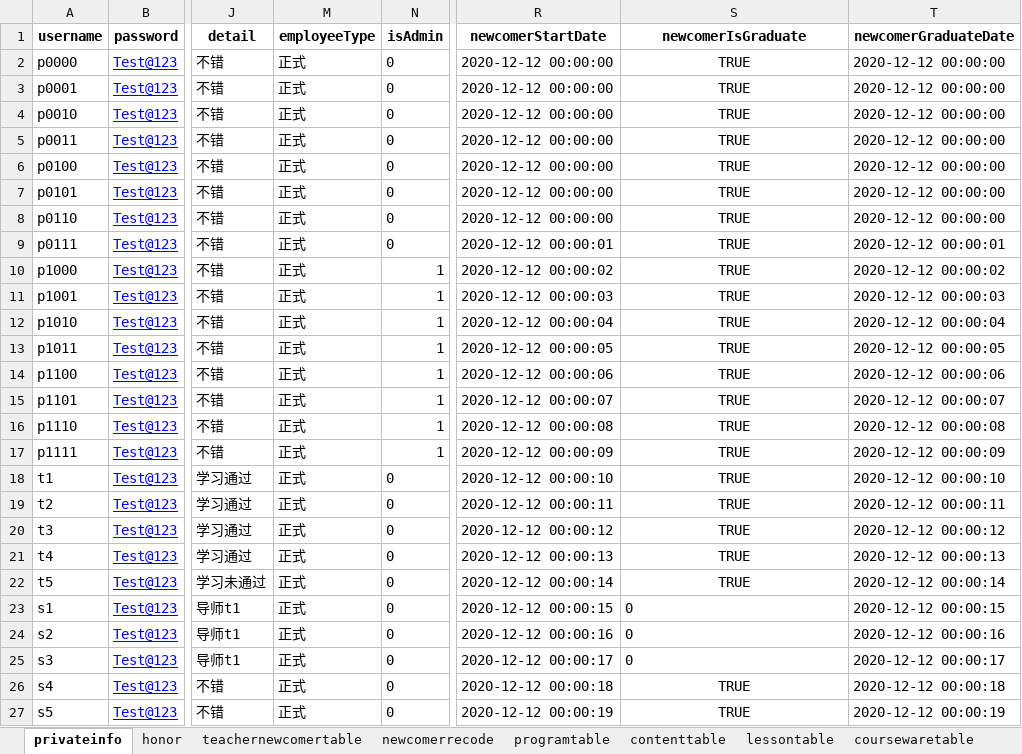
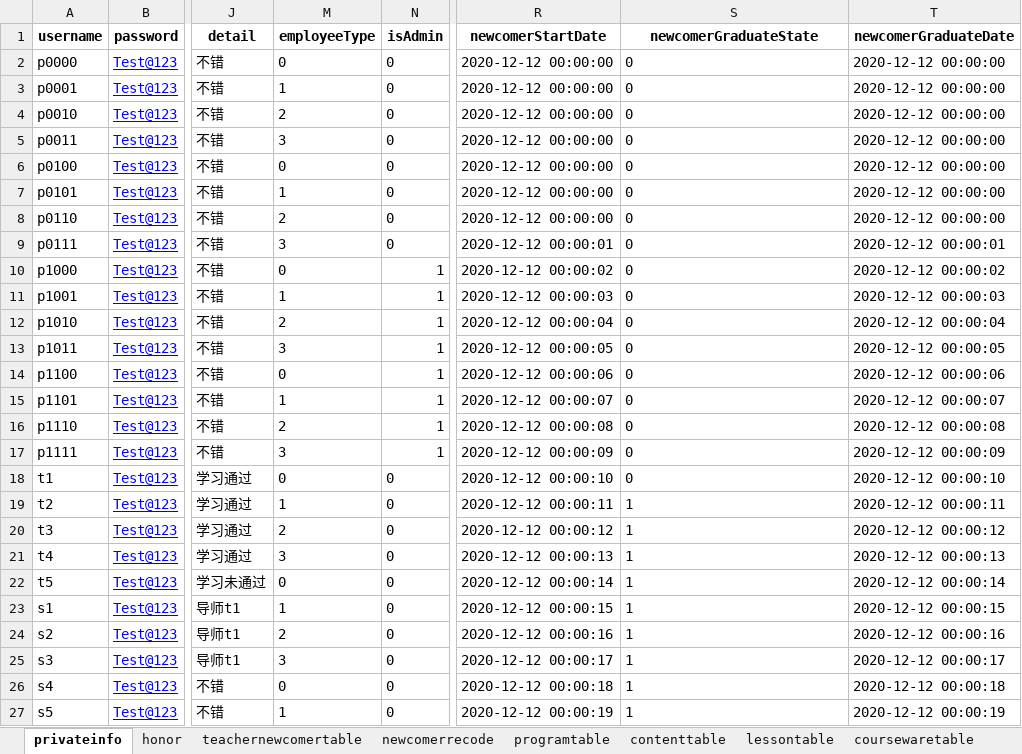
Before and after one commit to hanna0911/BootCamp, an Excel workbook: testcase/template.xlsx, sheet privateinfo, drawn as a sheet; only a part is shown, gaps mark what is left out; values as stored, in another font and other column widths than the file's, no borders; the diff covers the shown part only; the diff names each change by its address in the sheet, - before the commit and + after, or states it on an @@ line.

```diff
--- a/testcase/template.xlsx (sheet privateinfo)
+++ b/testcase/template.xlsx (sheet privateinfo)
-S1: newcomerIsGraduate
+S1: newcomerGraduateState
-M2 (employeeType): 正式
+M2 (employeeType): 0
-S2:S18 (newcomerGraduateState): TRUE
+S2:S18 (newcomerGraduateState): 0
-S2:S22 alignment: center
+S2:S22 alignment: left
-M3 (employeeType): 正式
+M3 (employeeType): 1
-M4 (employeeType): 正式
+M4 (employeeType): 2
-M5 (employeeType): 正式
+M5 (employeeType): 3
-M6 (employeeType): 正式
+M6 (employeeType): 0
-M7 (employeeType): 正式
+M7 (employeeType): 1
-M8 (employeeType): 正式
+M8 (employeeType): 2
-M9 (employeeType): 正式
+M9 (employeeType): 3
-M10 (employeeType): 正式
+M10 (employeeType): 0
-M11 (employeeType): 正式
+M11 (employeeType): 1
-M12 (employeeType): 正式
+M12 (employeeType): 2
-M13 (employeeType): 正式
+M13 (employeeType): 3
-M14 (employeeType): 正式
+M14 (employeeType): 0
-M15 (employeeType): 正式
+M15 (employeeType): 1
-M16 (employeeType): 正式
+M16 (employeeType): 2
-M17 (employeeType): 正式
+M17 (employeeType): 3
-M18 (employeeType): 正式
+M18 (employeeType): 0
-M19 (employeeType): 正式
+M19 (employeeType): 1
-S19:S22 (newcomerGraduateState): TRUE
+S19:S22 (newcomerGraduateState): 1
-M20 (employeeType): 正式
+M20 (employeeType): 2
-M21 (employeeType): 正式
+M21 (employeeType): 3
-M22 (employeeType): 正式
+M22 (employeeType): 0
-M23 (employeeType): 正式
+M23 (employeeType): 1
-S23:S25 (newcomerGraduateState): 0
+S23:S25 (newcomerGraduateState): 1
-M24 (employeeType): 正式
+M24 (employeeType): 2
-M25 (employeeType): 正式
+M25 (employeeType): 3
-M26 (employeeType): 正式
+M26 (employeeType): 0
-S26:S27 (newcomerGraduateState): TRUE
+S26:S27 (newcomerGraduateState): 1
-S26:S27 alignment: center
+S26:S27 alignment: left
-M27 (employeeType): 正式
+M27 (employeeType): 1
```
Also changed, not shown: 34 edited cells and cell formats elsewhere in this sheet.
